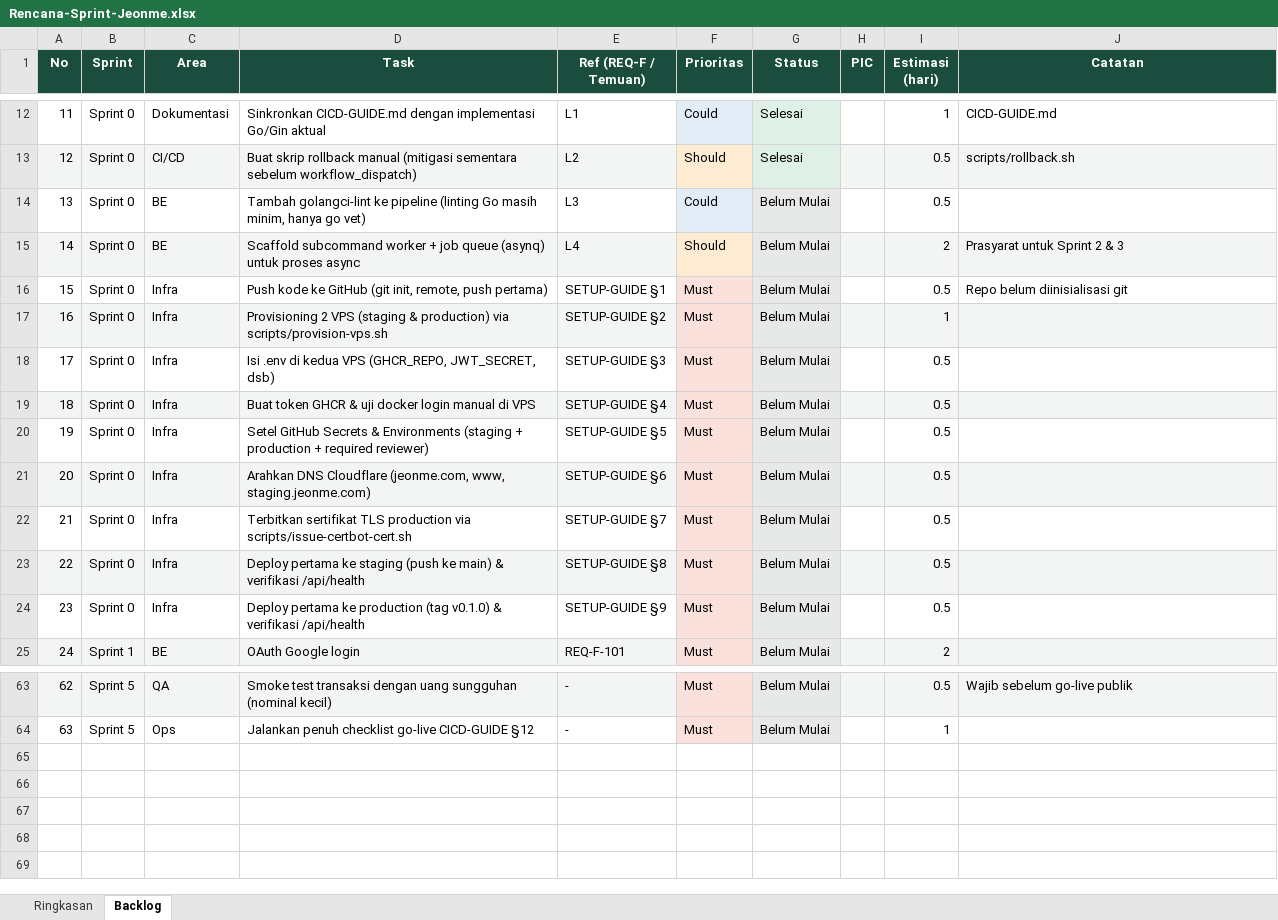
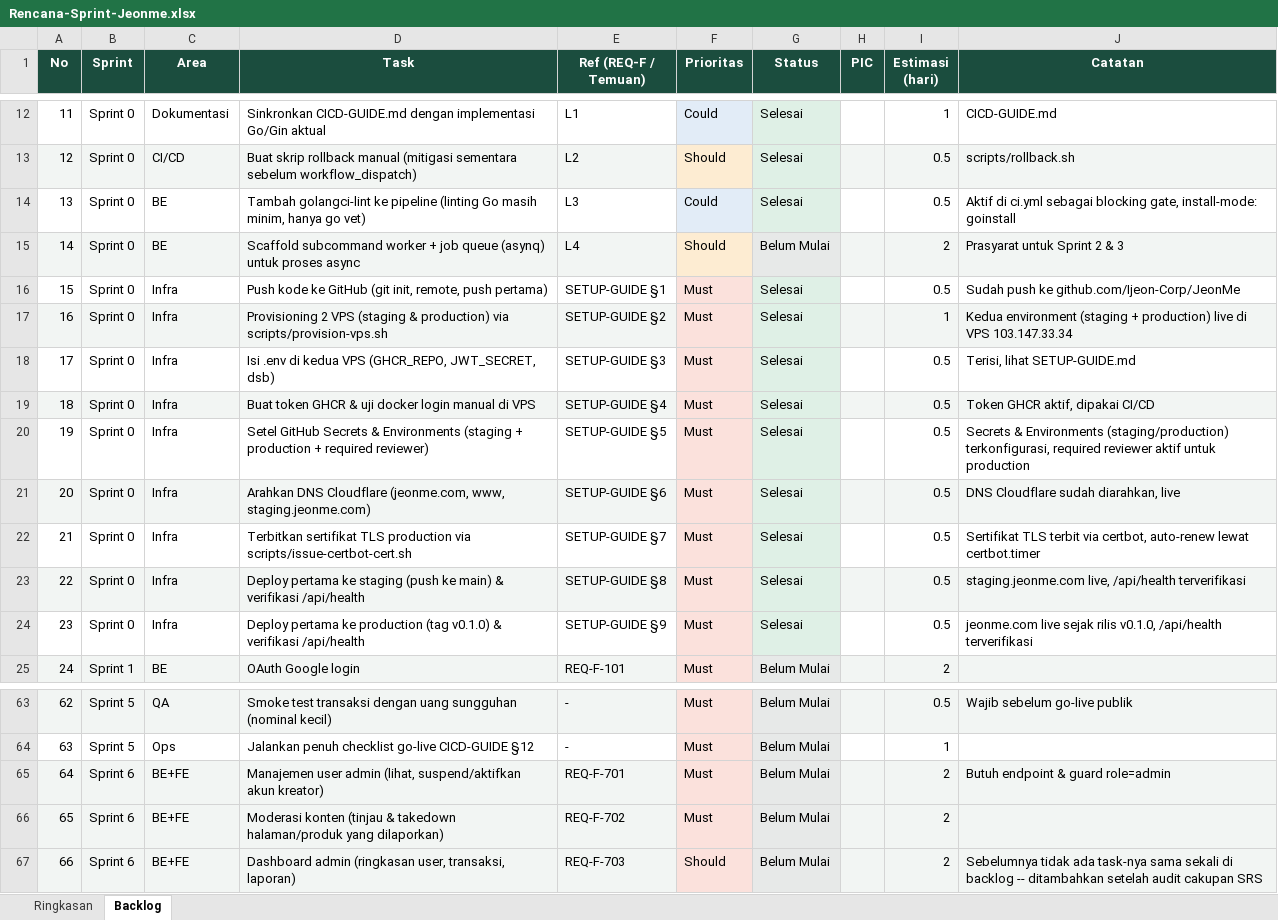
Before and after one commit to Ijeon-Corp/JeonMe, an Excel workbook: docs/Rencana-Sprint-Jeonme.xlsx, sheet Backlog, drawn as a sheet; only a part is shown, gaps mark what is left out; values as stored, in another font and other column widths than the file's, no borders; conditional formats not drawn; the diff names each change by its address in the sheet, - before the commit and + after, or states it on an @@ line.

Commit message:
docs: sinkronkan status sprint 0 dengan kondisi nyata, tambah Sprint 6 Panel Admin
Sprint 0 sebelumnya masih tercatat "Sebagian Selesai" padahal seluruh
infra/CI-CD sudah live. Panel Admin (REQ-F-701..703) belum pernah
punya task di backlog sama sekali sebelum audit ini.

```diff
--- a/docs/Rencana-Sprint-Jeonme.xlsx (sheet Backlog)
+++ b/docs/Rencana-Sprint-Jeonme.xlsx (sheet Backlog)
-G14 (Status): Belum Mulai
+G14 (Status): Selesai
-J14 (Catatan): (empty)
+J14 (Catatan): Aktif di ci.yml sebagai blocking gate, install-mode: goinstall
-G16:G24 (Status): Belum Mulai
+G16:G24 (Status): Selesai
-J16 (Catatan): Repo belum diinisialisasi git
+J16 (Catatan): Sudah push ke github.com/Ijeon-Corp/JeonMe
-J17 (Catatan): (empty)
+J17 (Catatan): Kedua environment (staging + production) live di VPS 103.147.33.34
-J18 (Catatan): (empty)
+J18 (Catatan): Terisi, lihat SETUP-GUIDE.md
-J19 (Catatan): (empty)
+J19 (Catatan): Token GHCR aktif, dipakai CI/CD
-J20 (Catatan): (empty)
+J20 (Catatan): Secrets & Environments (staging/production) terkonfigurasi, required reviewer aktif untuk production
-J21 (Catatan): (empty)
+J21 (Catatan): DNS Cloudflare sudah diarahkan, live
-J22 (Catatan): (empty)
+J22 (Catatan): Sertifikat TLS terbit via certbot, auto-renew lewat certbot.timer
-J23 (Catatan): (empty)
+J23 (Catatan): staging.jeonme.com live, /api/health terverifikasi
-J24 (Catatan): (empty)
+J24 (Catatan): jeonme.com live sejak rilis v0.1.0, /api/health terverifikasi
+row 65: 64 | Sprint 6 | BE+FE | Manajemen user admin (lihat, suspend/aktifkan akun kreator) | REQ-F-701 | Must | Belum Mulai |  | 2 | Butuh endpoint & guard role=admin
+row 66: 65 | Sprint 6 | BE+FE | Moderasi konten (tinjau & takedown halaman/produk yang dilaporkan) | REQ-F-702 | Must | Belum Mulai |  | 2
+row 67: 66 | Sprint 6 | BE+FE | Dashboard admin (ringkasan user, transaksi, laporan) | REQ-F-703 | Should | Belum Mulai |  | 2 | Sebelumnya tidak ada task-nya sama sekali di backlog -- ditambahkan setelah audit cakupan SRS
```
Also changed, not shown: sheet Ringkasan.
